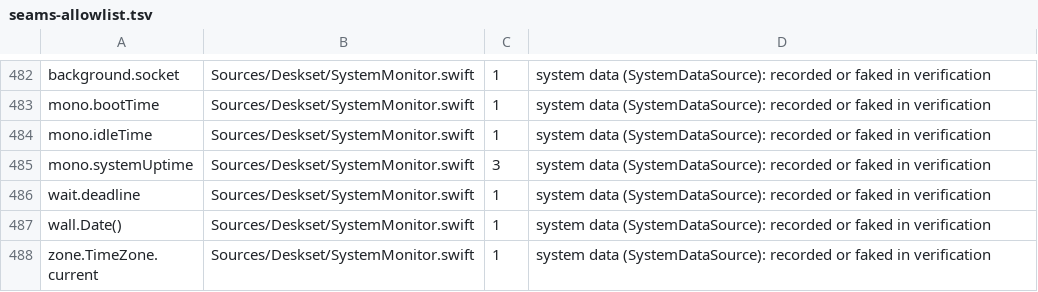
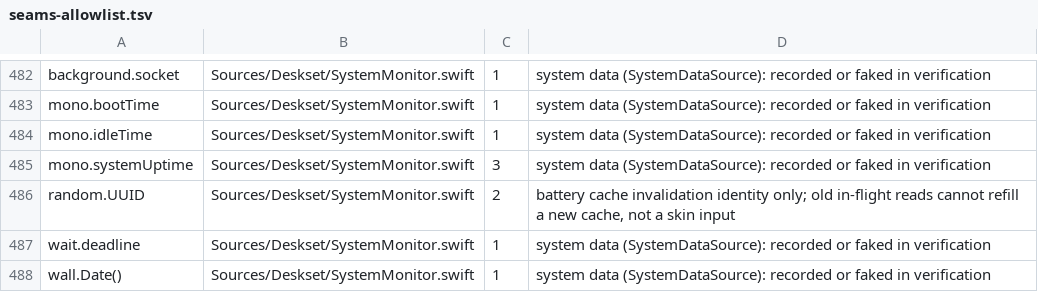
Before and after one commit to jokyme/Deskset, a TSV file: scripts/seams-allowlist.tsv, drawn as a sheet; only a part is shown, gaps mark what is left out; the shorter side is filled out with more unchanged rows.

Commit message:
Fix Desk activation, lifecycle, and system refresh regressions

```diff
--- a/scripts/seams-allowlist.tsv
+++ b/scripts/seams-allowlist.tsv
@@ -485,2 +485,3 @@ mono.idleTime	Sources/Deskset/SystemMonitor.swift	1	system data (SystemDataSourc
 mono.systemUptime	Sources/Deskset/SystemMonitor.swift	3	system data (SystemDataSource): recorded or faked in verification
+random.UUID	Sources/Deskset/SystemMonitor.swift	2	battery cache invalidation identity only; old in-flight reads cannot refill a new cache, not a skin input
 wait.deadline	Sources/Deskset/SystemMonitor.swift	1	system data (SystemDataSource): recorded or faked in verification
```
Also changed, not shown: 7 other files.
